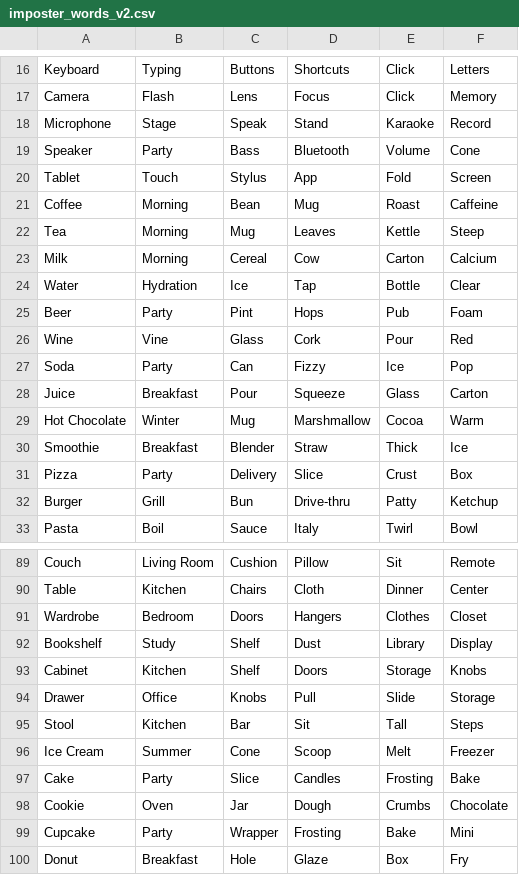
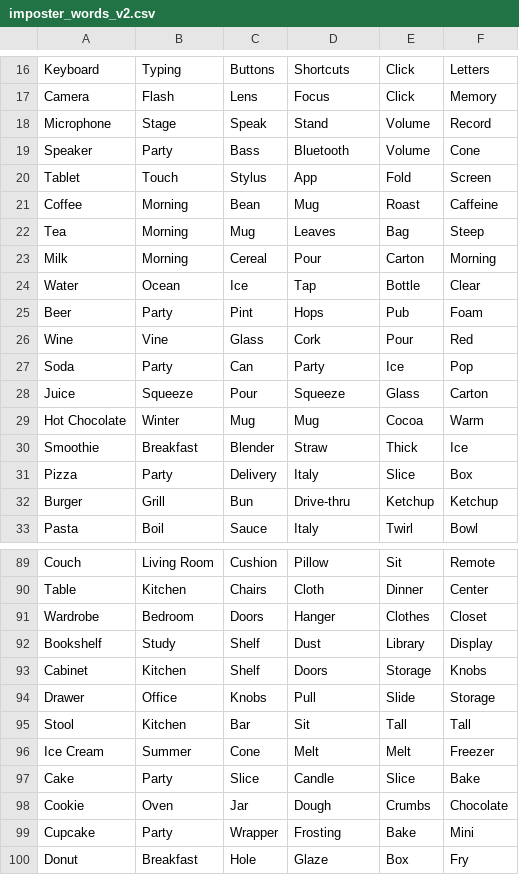
Before and after one commit to 0987654321234567890987654321234567890/imposter, a CSV file: lib/assets/imposter_words_v2.csv, drawn as a sheet; only a part is shown, gaps mark what is left out; the diff covers the shown part only.

```diff
--- a/lib/assets/imposter_words_v2.csv
+++ b/lib/assets/imposter_words_v2.csv
@@ -17,3 +17,3 @@ Keyboard,Typing,Buttons,Shortcuts,Click,Letters
 Camera,Flash,Lens,Focus,Click,Memory
-Microphone,Stage,Speak,Stand,Karaoke,Record
+Microphone,Stage,Speak,Stand,Volume,Record
 Speaker,Party,Bass,Bluetooth,Volume,Cone
@@ -21,13 +21,13 @@ Tablet,Touch,Stylus,App,Fold,Screen
 Coffee,Morning,Bean,Mug,Roast,Caffeine
-Tea,Morning,Mug,Leaves,Kettle,Steep
-Milk,Morning,Cereal,Cow,Carton,Calcium
-Water,Hydration,Ice,Tap,Bottle,Clear
+Tea,Morning,Mug,Leaves,Bag,Steep
+Milk,Morning,Cereal,Pour,Carton,Morning
+Water,Ocean,Ice,Tap,Bottle,Clear
 Beer,Party,Pint,Hops,Pub,Foam
 Wine,Vine,Glass,Cork,Pour,Red
-Soda,Party,Can,Fizzy,Ice,Pop
-Juice,Breakfast,Pour,Squeeze,Glass,Carton
-Hot Chocolate,Winter,Mug,Marshmallow,Cocoa,Warm
+Soda,Party,Can,Party,Ice,Pop
+Juice,Squeeze,Pour,Squeeze,Glass,Carton
+Hot Chocolate,Winter,Mug,Mug,Cocoa,Warm
 Smoothie,Breakfast,Blender,Straw,Thick,Ice
-Pizza,Party,Delivery,Slice,Crust,Box
-Burger,Grill,Bun,Drive-thru,Patty,Ketchup
+Pizza,Party,Delivery,Italy,Slice,Box
+Burger,Grill,Bun,Drive-thru,Ketchup,Ketchup
 Pasta,Boil,Sauce,Italy,Twirl,Bowl
@@ -90,3 +90,3 @@ Couch,Living Room,Cushion,Pillow,Sit,Remote
 Table,Kitchen,Chairs,Cloth,Dinner,Center
-Wardrobe,Bedroom,Doors,Hangers,Clothes,Closet
+Wardrobe,Bedroom,Doors,Hanger,Clothes,Closet
 Bookshelf,Study,Shelf,Dust,Library,Display
@@ -94,5 +94,5 @@ Cabinet,Kitchen,Shelf,Doors,Storage,Knobs
 Drawer,Office,Knobs,Pull,Slide,Storage
-Stool,Kitchen,Bar,Sit,Tall,Steps
-Ice Cream,Summer,Cone,Scoop,Melt,Freezer
-Cake,Party,Slice,Candles,Frosting,Bake
+Stool,Kitchen,Bar,Sit,Tall,Tall
+Ice Cream,Summer,Cone,Melt,Melt,Freezer
+Cake,Party,Slice,Candle,Slice,Bake
 Cookie,Oven,Jar,Dough,Crumbs,Chocolate
```
Also changed, not shown: 24 edited cells elsewhere in this file, 1 other file.
